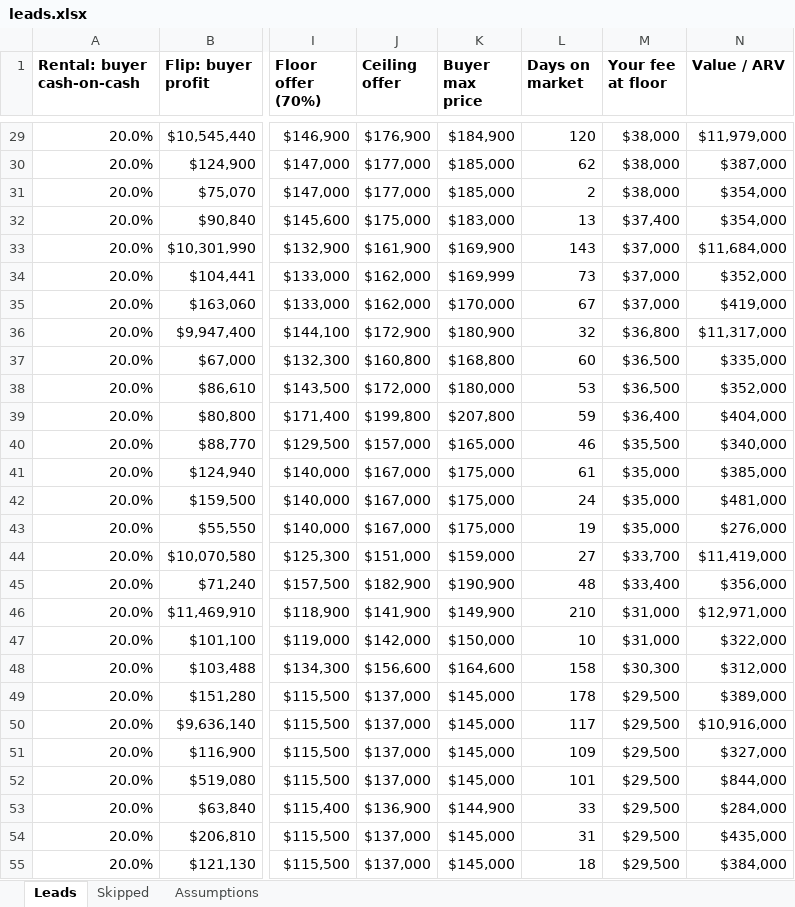
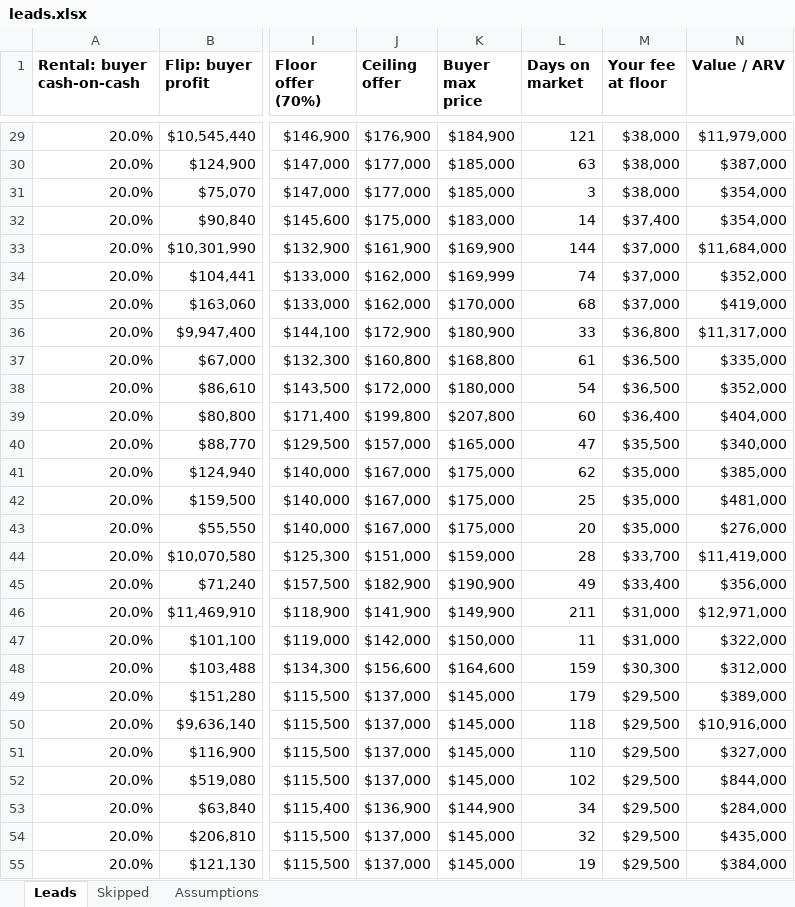
Before and after one commit to thomaswright03/wholesale-deal-finder, an Excel workbook: latest/leads.xlsx, sheet Leads, drawn as a sheet; only a part is shown, gaps mark what is left out; values as stored, in another font and other column widths than the file's, no borders; the diff covers the shown part only; the diff names each change by its address in the sheet, - before the commit and + after, or states it on an @@ line.

```diff
--- a/latest/leads.xlsx (sheet Leads)
+++ b/latest/leads.xlsx (sheet Leads)
-L29 (Days on market): 120
+L29 (Days on market): 121
-L30 (Days on market): 62
+L30 (Days on market): 63
-L31 (Days on market): 2
+L31 (Days on market): 3
-L32 (Days on market): 13
+L32 (Days on market): 14
-L33 (Days on market): 143
+L33 (Days on market): 144
-L34 (Days on market): 73
+L34 (Days on market): 74
-L35 (Days on market): 67
+L35 (Days on market): 68
-L36 (Days on market): 32
+L36 (Days on market): 33
-L37 (Days on market): 60
+L37 (Days on market): 61
-L38 (Days on market): 53
+L38 (Days on market): 54
-L39 (Days on market): 59
+L39 (Days on market): 60
-L40 (Days on market): 46
+L40 (Days on market): 47
-L41 (Days on market): 61
+L41 (Days on market): 62
-L42 (Days on market): 24
+L42 (Days on market): 25
-L43 (Days on market): 19
+L43 (Days on market): 20
-L44 (Days on market): 27
+L44 (Days on market): 28
-L45 (Days on market): 48
+L45 (Days on market): 49
-L46 (Days on market): 210
+L46 (Days on market): 211
-L47 (Days on market): 10
+L47 (Days on market): 11
-L48 (Days on market): 158
+L48 (Days on market): 159
-L49 (Days on market): 178
+L49 (Days on market): 179
-L50 (Days on market): 117
+L50 (Days on market): 118
-L51 (Days on market): 109
+L51 (Days on market): 110
-L52 (Days on market): 101
+L52 (Days on market): 102
-L53 (Days on market): 33
+L53 (Days on market): 34
-L54 (Days on market): 31
+L54 (Days on market): 32
-L55 (Days on market): 18
+L55 (Days on market): 19
```
Also changed, not shown: 4 added rows, 6 removed rows and 173 edited cells elsewhere in this sheet, sheet Skipped, 5 other files.
